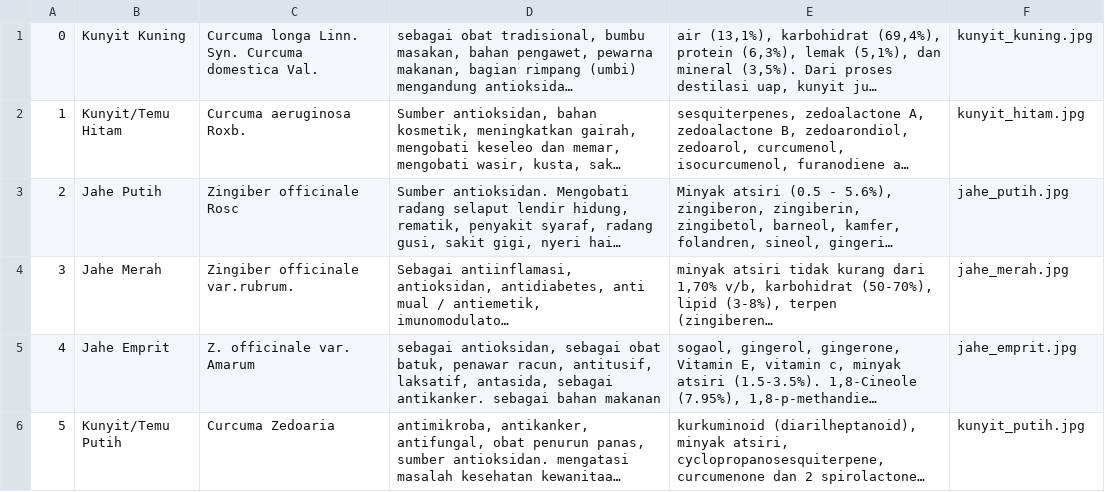
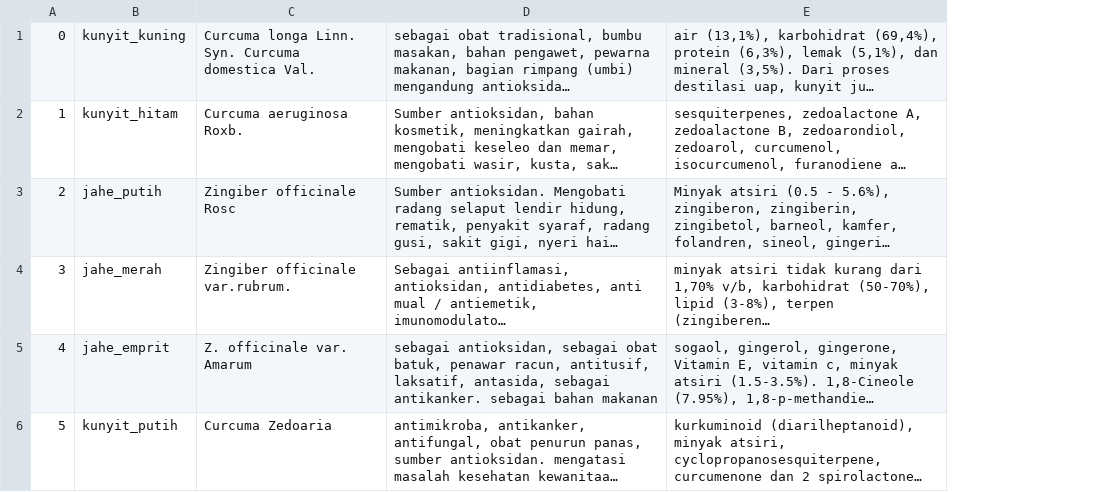
Before and after one commit to owenlieyanto/Empon-App, a TSV file: app/src/main/assets/data_empon.tsv, drawn as a sheet; only a part is shown; long unchanged cells end in …; removed rows and columns are numbered as before the commit, all else as after; the diff covers the shown part only; the diff names each change by its address in the sheet, - before the commit and + after, or states it on an @@ line.

```diff
--- a/app/src/main/assets/data_empon.tsv
+++ b/app/src/main/assets/data_empon.tsv
-column B, rows 1-6: Kunyit Kuning | Kunyit/Temu Hitam | Jahe Putih | Jahe Merah | Jahe Emprit | Kunyit/Temu Putih
+column B, rows 1-6: kunyit_kuning | kunyit_hitam | jahe_putih | jahe_merah | jahe_emprit | kunyit_putih
-column F, rows 1-6: kunyit_kuning.jpg | kunyit_hitam.jpg | jahe_putih.jpg | jahe_merah.jpg | jahe_emprit.jpg | kunyit_putih.jpg
```
Also changed, not shown: 1 removed row and row numbers in column A elsewhere in this file, 30 other files.
